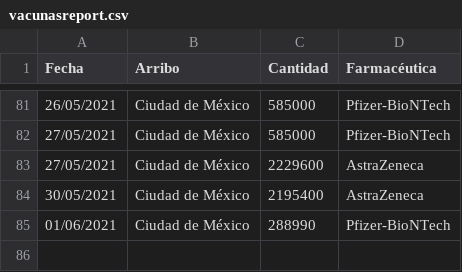
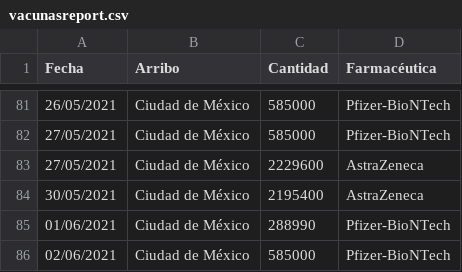
Before and after one commit to ssmdhdbindp/Vacunas, a CSV file: vacunasreport.csv, drawn as a sheet; only a part is shown, gaps mark what is left out; the diff names each change by its address in the sheet, - before the commit and + after, or states it on an @@ line.

Commit message:
Update vacunasreport.csv

```diff
--- a/vacunasreport.csv
+++ b/vacunasreport.csv
+row 86: 02/06/2021 | Ciudad de México | 585000 | Pfizer-BioNTech
```
